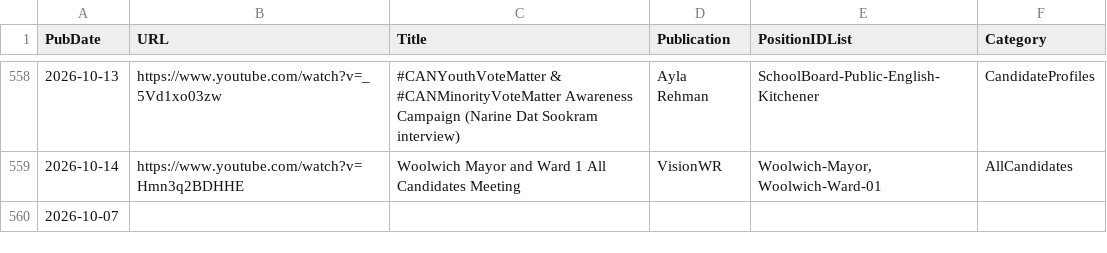
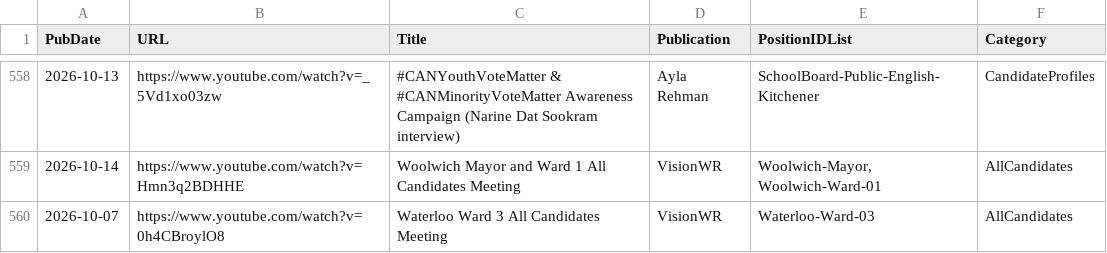
Before and after one commit to CivicTechWR/WRvotes, a CSV file: docs/_data/sync/media.csv, drawn as a sheet; only a part is shown, gaps mark what is left out; removed rows and columns are numbered as before the commit, all else as after; the diff names each change by its address in the sheet, - before the commit and + after, or states it on an @@ line.

Commit message:
Auto-commit: updated media.csv from Google Docs

```diff
--- a/docs/_data/sync/media.csv
+++ b/docs/_data/sync/media.csv
-row 560: 2026-10-07
+row 560: 2026-10-07 | https://www.youtube.com/watch?v=0h4CBroylO8 | Waterloo Ward 3 All Candidates Meeting | VisionWR | Waterloo-Ward-03 | AllCandidates
```
